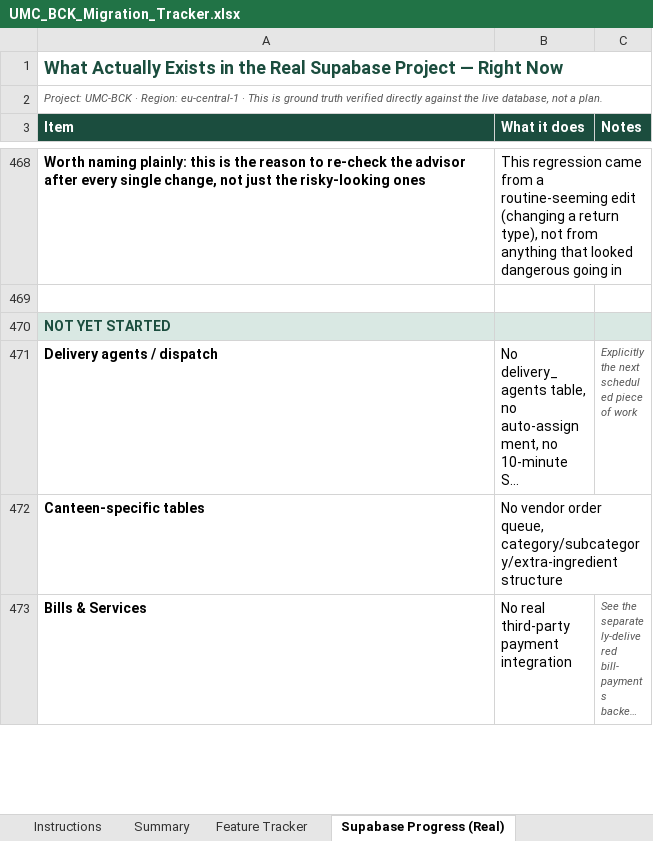
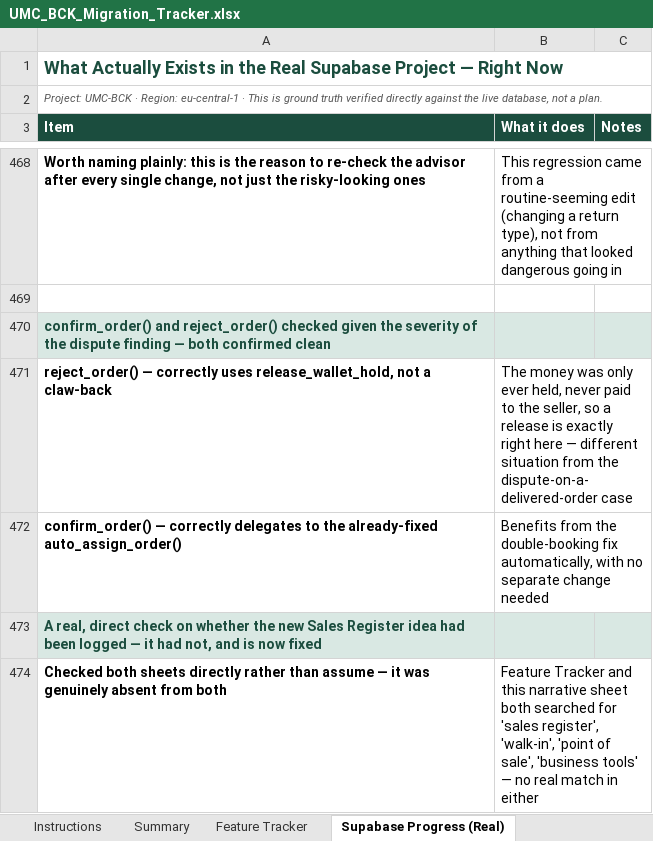
Before and after one commit to UmcvsChs/UMC-BCK-APP, an Excel workbook: umc-bck-complete/documents/UMC_BCK_Migration_Tracker.xlsx, sheet Supabase Progress (Real), drawn as a sheet; only a part is shown, gaps mark what is left out; the shorter side is filled out with more unchanged rows; long unchanged cells end in …; values as stored, in another font and other column widths than the file's, no borders; the diff covers the shown part only; the diff names each change by its address in the sheet, - before the commit and + after, or states it on an @@ line.

```diff
--- a/umc-bck-complete/documents/UMC_BCK_Migration_Tracker.xlsx (sheet Supabase Progress (Real))
+++ b/umc-bck-complete/documents/UMC_BCK_Migration_Tracker.xlsx (sheet Supabase Progress (Real))
+row 470: confirm_order() and reject_order() checked given the severity of the dispute finding — both confirmed clean
+row 471: reject_order() — correctly uses release_wallet_hold, not a claw-back | The money was only ever held, never paid to the seller, so a release is exactly right here — different situation from the dispute-on-a-delivered-order case
+row 472: confirm_order() — correctly delegates to the already-fixed auto_assign_order() | Benefits from the double-booking fix automatically, with no separate change needed
+row 473: A real, direct check on whether the new Sales Register idea had been logged — it had not, and is now fixed
+row 474: Checked both sheets directly rather than assume — it was genuinely absent from both | Feature Tracker and this narrative sheet both searched for 'sales register', 'walk-in', 'point of sale', 'business tools' — no real match in either
```
Also changed, not shown: 23 added rows elsewhere in this sheet, sheet Feature Tracker, sheet Summary, formulas that keep their value, 6 other files.
